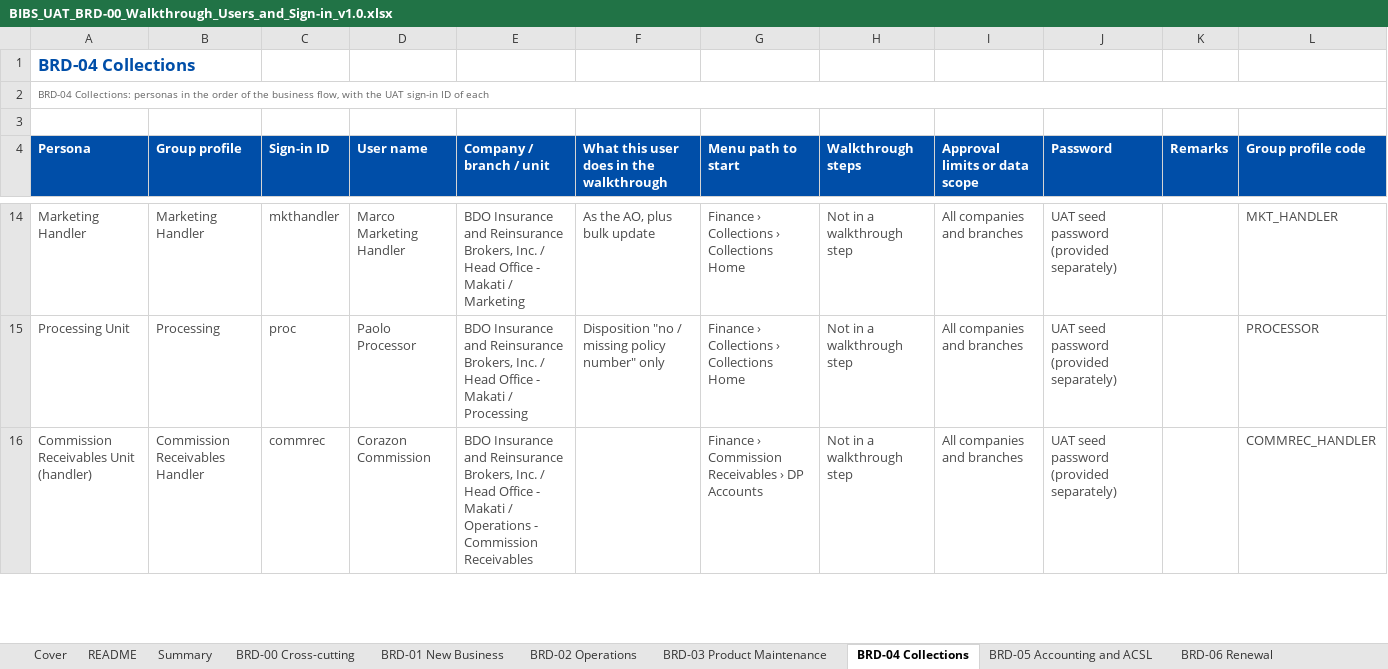
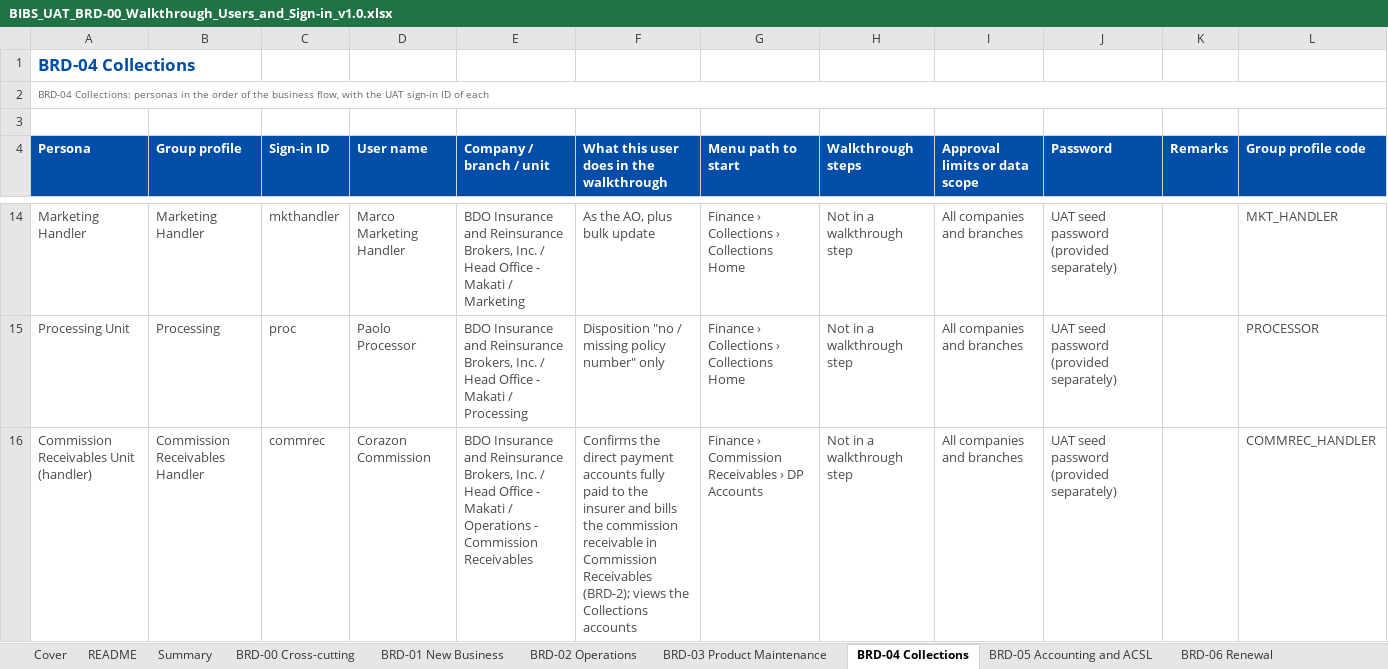
Before and after one commit to IortaTexhNXT-DEV/FinVerse, an Excel workbook: docs/deliverables/out/Programme/UAT/BIBS_UAT_BRD-00_Walkthrough_Users_and_Sign-in_v1.0.xlsx, sheet BRD-04 Collections, drawn as a sheet; only a part is shown, gaps mark what is left out; values as stored, in another font and other column widths than the file's, no borders; conditional formats not drawn; the diff covers the shown part only; the diff names each change by its address in the sheet, - before the commit and + after, or states it on an @@ line.

```diff
--- a/docs/deliverables/out/Programme/UAT/BIBS_UAT_BRD-00_Walkthrough_Users_and_Sign-in_v1.0.xlsx (sheet BRD-04 Collections)
+++ b/docs/deliverables/out/Programme/UAT/BIBS_UAT_BRD-00_Walkthrough_Users_and_Sign-in_v1.0.xlsx (sheet BRD-04 Collections)
-F16: (empty)
+F16: Confirms the direct payment accounts fully paid to the insurer and bills the commission receivable in Commission Receivables (BRD-2); views the Collections accounts
```
Also changed, not shown: 2 edited cells elsewhere in this sheet, sheet BRD-13 Data Migration, sheet BRD-08 Employee Benefits, sheet BRD-05 Accounting and ACSL, 2 other files.
